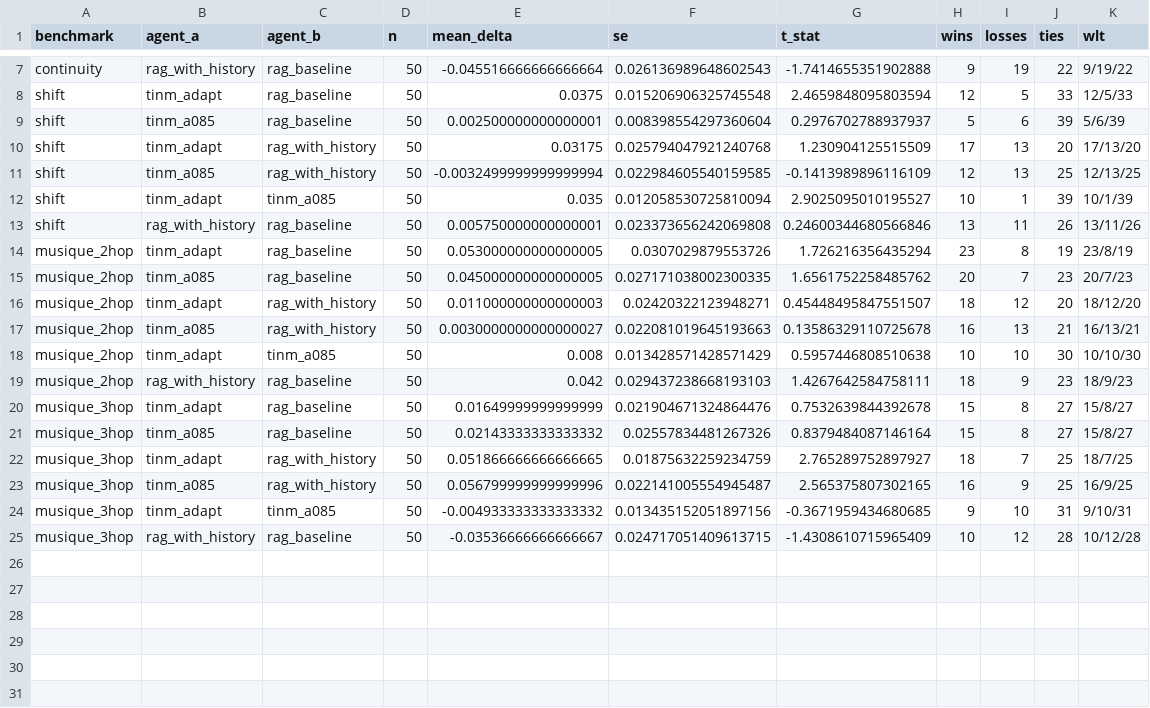
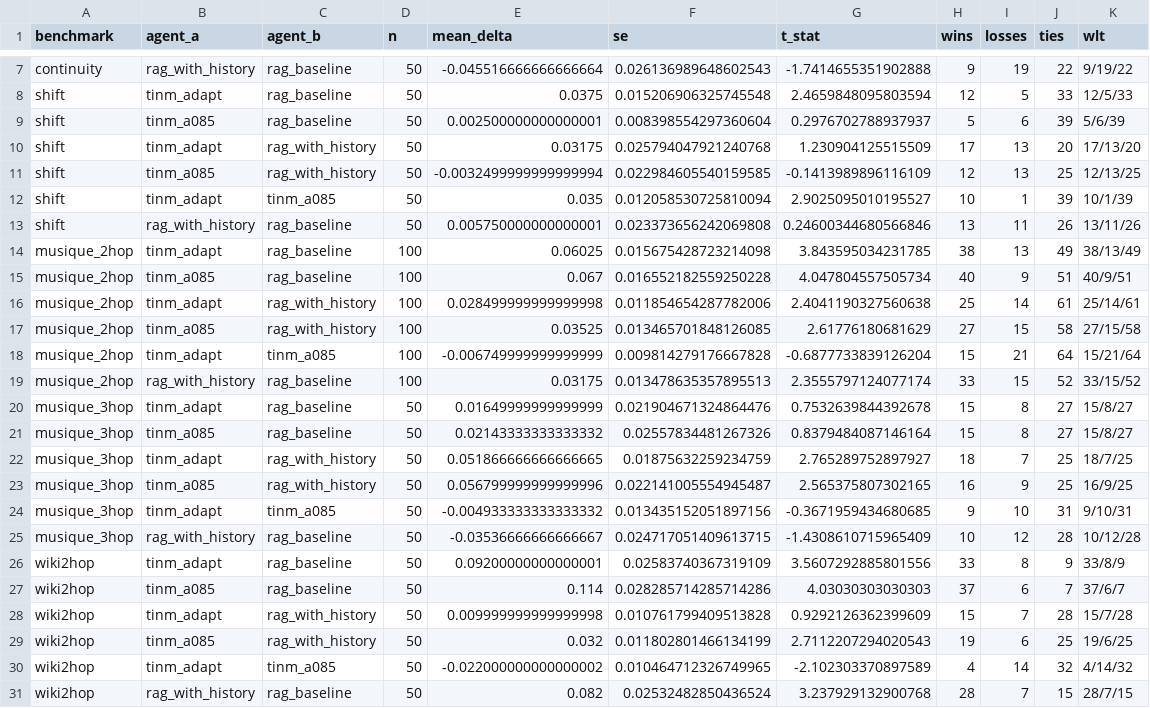
Before and after one commit to momo590/tinm, a CSV file: benchmark/runs/paper_results/table_significance.csv, drawn as a sheet; only a part is shown, gaps mark what is left out.

```diff
--- a/benchmark/runs/paper_results/table_significance.csv
+++ b/benchmark/runs/paper_results/table_significance.csv
@@ -13,8 +13,8 @@ shift,tinm_adapt,tinm_a085,50,0.035,0.012058530725810094,2.9025095010195527,10,1
 shift,rag_with_history,rag_baseline,50,0.005750000000000001,0.023373656242069808,0.24600344680566846,13,11,26,13/11/26
-musique_2hop,tinm_adapt,rag_baseline,50,0.053000000000000005,0.0307029879553726,1.726216356435294,23,8,19,23/8/19
-musique_2hop,tinm_a085,rag_baseline,50,0.045000000000000005,0.027171038002300335,1.6561752258485762,20,7,23,20/7/23
-musique_2hop,tinm_adapt,rag_with_history,50,0.011000000000000003,0.02420322123948271,0.45448495847551507,18,12,20,18/12/20
-musique_2hop,tinm_a085,rag_with_history,50,0.0030000000000000027,0.022081019645193663,0.13586329110725678,16,13,21,16/13/21
-musique_2hop,tinm_adapt,tinm_a085,50,0.008,0.013428571428571429,0.5957446808510638,10,10,30,10/10/30
-musique_2hop,rag_with_history,rag_baseline,50,0.042,0.029437238668193103,1.4267642584758111,18,9,23,18/9/23
+musique_2hop,tinm_adapt,rag_baseline,100,0.06025,0.015675428723214098,3.843595034231785,38,13,49,38/13/49
+musique_2hop,tinm_a085,rag_baseline,100,0.067,0.016552182559250228,4.047804557505734,40,9,51,40/9/51
+musique_2hop,tinm_adapt,rag_with_history,100,0.028499999999999998,0.011854654287782006,2.4041190327560638,25,14,61,25/14/61
+musique_2hop,tinm_a085,rag_with_history,100,0.03525,0.013465701848126085,2.61776180681629,27,15,58,27/15/58
+musique_2hop,tinm_adapt,tinm_a085,100,-0.006749999999999999,0.009814279176667828,-0.6877733839126204,15,21,64,15/21/64
+musique_2hop,rag_with_history,rag_baseline,100,0.03175,0.013478635357895513,2.3555797124077174,33,15,52,33/15/52
 musique_3hop,tinm_adapt,rag_baseline,50,0.01649999999999999,0.021904671324864476,0.7532639844392678,15,8,27,15/8/27
@@ -25 +25,7 @@ musique_3hop,tinm_adapt,tinm_a085,50,-0.004933333333333332,0.013435152051897156,
 musique_3hop,rag_with_history,rag_baseline,50,-0.03536666666666667,0.024717051409613715,-1.4308610715965409,10,12,28,10/12/28
+wiki2hop,tinm_adapt,rag_baseline,50,0.09200000000000001,0.02583740367319109,3.5607292885801556,33,8,9,33/8/9
+wiki2hop,tinm_a085,rag_baseline,50,0.114,0.028285714285714286,4.03030303030303,37,6,7,37/6/7
+wiki2hop,tinm_adapt,rag_with_history,50,0.009999999999999998,0.010761799409513828,0.9292126362399609,15,7,28,15/7/28
+wiki2hop,tinm_a085,rag_with_history,50,0.032,0.011802801466134199,2.7112207294020543,19,6,25,19/6/25
+wiki2hop,tinm_adapt,tinm_a085,50,-0.022000000000000002,0.010464712326749965,-2.102303370897589,4,14,32,4/14/32
+wiki2hop,rag_with_history,rag_baseline,50,0.082,0.02532482850436524,3.237929132900768,28,7,15,28/7/15
```
Also changed, not shown: benchmark/runs/paper_results/table_hard_tasks.csv, benchmark/runs/paper_results/table_headline.csv, 8 other files.
